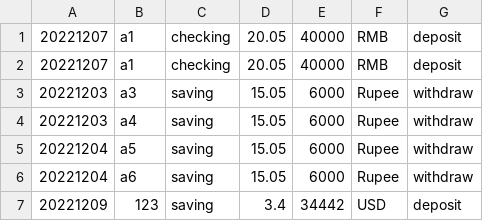
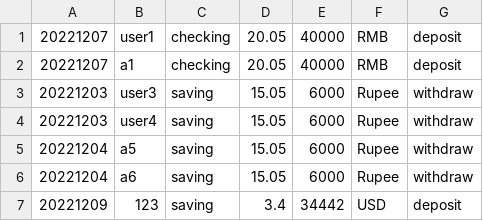
Before and after one commit to R1cardoo/bank_final_project, a CSV file: bankATM/src/csvfiles/transaction.csv, drawn as a sheet.

```diff
--- a/bankATM/src/csvfiles/transaction.csv
+++ b/bankATM/src/csvfiles/transaction.csv
@@ -1,5 +1,5 @@
+20221207,user1,checking,20.05,40000,RMB,deposit,
 20221207,a1,checking,20.05,40000,RMB,deposit,
-20221207,a1,checking,20.05,40000,RMB,deposit,
-20221203,a3,saving,15.05,6000,Rupee,withdraw,
-20221203,a4,saving,15.05,6000,Rupee,withdraw,
+20221203,user3,saving,15.05,6000,Rupee,withdraw,
+20221203,user4,saving,15.05,6000,Rupee,withdraw,
 20221204,a5,saving,15.05,6000,Rupee,withdraw,
```
Also changed, not shown: 1 other file.
